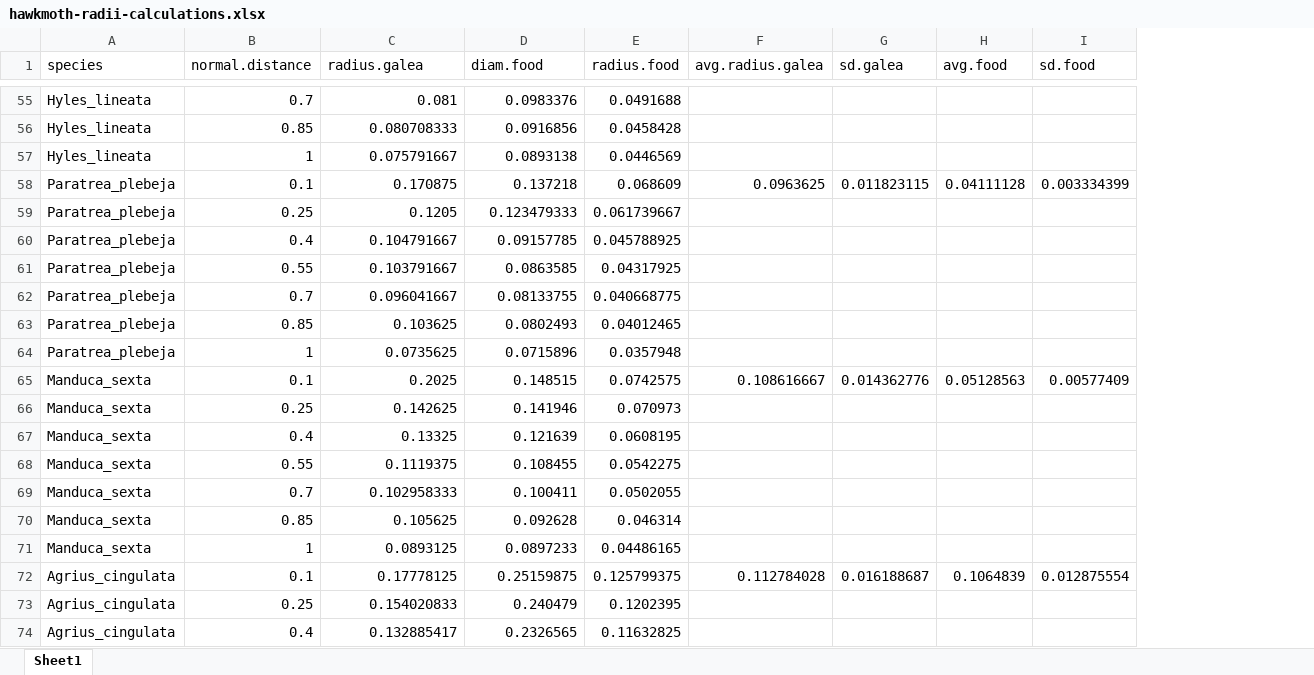
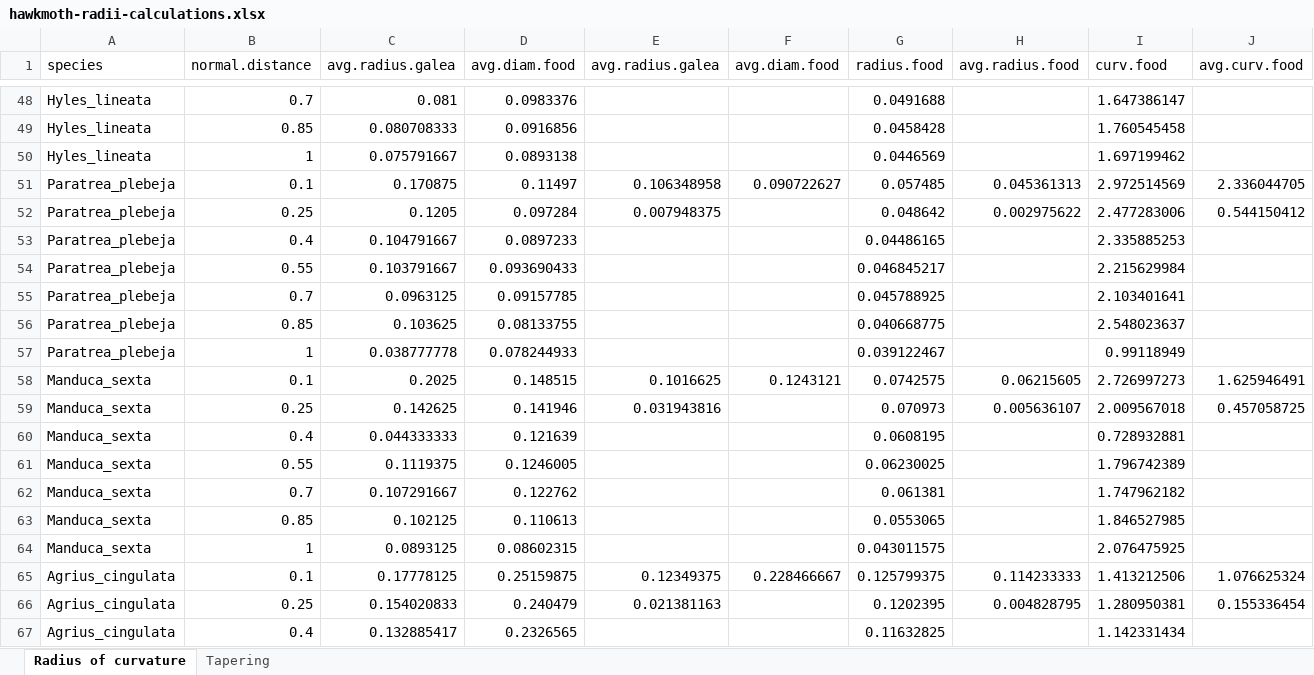
Before and after one commit to alexandrepalaoro/hawkmoth-wetting, an Excel workbook: data/hawkmoth-radii-calculations.xlsx, sheet Radius of curvature, drawn as a sheet; only a part is shown, gaps mark what is left out; values as stored, in another font and other column widths than the file's, no borders; removed rows and columns are numbered as before the commit, all else as after; the diff covers the shown part only; the diff names each change by its address in the sheet, - before the commit and + after, or states it on an @@ line.

```diff
--- a/data/hawkmoth-radii-calculations.xlsx (sheet Radius of curvature)
+++ b/data/hawkmoth-radii-calculations.xlsx (sheet Radius of curvature)
-sheet tab: Sheet1
+sheet tab: Radius of curvature
+sheet tab: Tapering
+column E (avg.radius.galea), rows 51-52: 0.106348958 | 0.007948375; rows 58-59: 0.1016625 | 0.031943816; rows 65-66: 0.12349375 | 0.021381163
+column F (avg.diam.food), row 51: 0.090722627; row 58: 0.1243121; row 65: 0.228466667
-column F (avg.radius.galea), row 58: 0.0963625; row 65: 0.108616667; row 72: 0.112784028
-column G (sd.galea), row 58: 0.011823115; row 65: 0.014362776; row 72: 0.016188687
-column H (avg.food), row 58: 0.04111128; row 65: 0.05128563; row 72: 0.1064839
-column I (sd.food), row 58: 0.003334399; row 65: 0.00577409; row 72: 0.012875554
+column H (avg.radius.food), rows 51-52: 0.045361313 | 0.002975622; rows 58-59: 0.06215605 | 0.005636107; rows 65-66: 0.114233333 | 0.004828795
+column I (curv.food), rows 48-54: 1.647386147 | 1.760545458 | 1.697199462 | 2.972514569 | 2.477283006 | 2.335885253 | 2.215629984; row 56: 2.548023637; rows 58-61: 2.726997273 | 2.009567018 | 0.728932881 | 1.796742389; rows 64-67: 2.076475925 | 1.413212506 | 1.280950381 | 1.142331434
+column J (avg.curv.food), rows 51-52: 2.336044705 | 0.544150412; rows 58-59: 1.625946491 | 0.457058725; rows 65-66: 1.076625324 | 0.155336454
-C1: radius.galea
+C1: avg.radius.galea
-D1: diam.food
+D1: avg.diam.food
-D51 (avg.diam.food): 0.137218
+D51 (avg.diam.food): 0.11497
-G51 (radius.food): 0.068609
+G51 (radius.food): 0.057485
-D52 (avg.diam.food): 0.123479333
+D52 (avg.diam.food): 0.097284
-G52 (radius.food): 0.061739667
+G52 (radius.food): 0.048642
-D53 (avg.diam.food): 0.09157785
+D53 (avg.diam.food): 0.0897233
-G53 (radius.food): 0.045788925
+G53 (radius.food): 0.04486165
-D54 (avg.diam.food): 0.0863585
+D54 (avg.diam.food): 0.093690433
-G54 (radius.food): 0.04317925
+G54 (radius.food): 0.046845217
-row 62: Paratrea_plebeja | 0.7 | 0.096041667 | 0.08133755 | 0.040668775
+row 55: Paratrea_plebeja | 0.7 | 0.0963125 | 0.09157785 |  |  | 0.045788925 |  | 2.103401641
-D56 (avg.diam.food): 0.0802493
+D56 (avg.diam.food): 0.08133755
-G56 (radius.food): 0.04012465
+G56 (radius.food): 0.040668775
-row 64: Paratrea_plebeja | 1 | 0.0735625 | 0.0715896 | 0.0357948
+row 57: Paratrea_plebeja | 1 | 0.038777778 | 0.078244933 |  |  | 0.039122467 |  | 0.99118949
-C60 (avg.radius.galea): 0.13325
+C60 (avg.radius.galea): 0.044333333
-D61 (avg.diam.food): 0.108455
+D61 (avg.diam.food): 0.1246005
-G61 (radius.food): 0.0542275
+G61 (radius.food): 0.06230025
-row 69: Manduca_sexta | 0.7 | 0.102958333 | 0.100411 | 0.0502055
-row 70: Manduca_sexta | 0.85 | 0.105625 | 0.092628 | 0.046314
+row 62: Manduca_sexta | 0.7 | 0.107291667 | 0.122762 |  |  | 0.061381 |  | 1.747962182
+row 63: Manduca_sexta | 0.85 | 0.102125 | 0.110613 |  |  | 0.0553065 |  | 1.846527985
-D64 (avg.diam.food): 0.0897233
+D64 (avg.diam.food): 0.08602315
-G64 (radius.food): 0.04486165
+G64 (radius.food): 0.043011575
```
Also changed, not shown: 21 added rows, 21 removed rows and 51 edited cells elsewhere in this sheet, formulas that keep their value.
